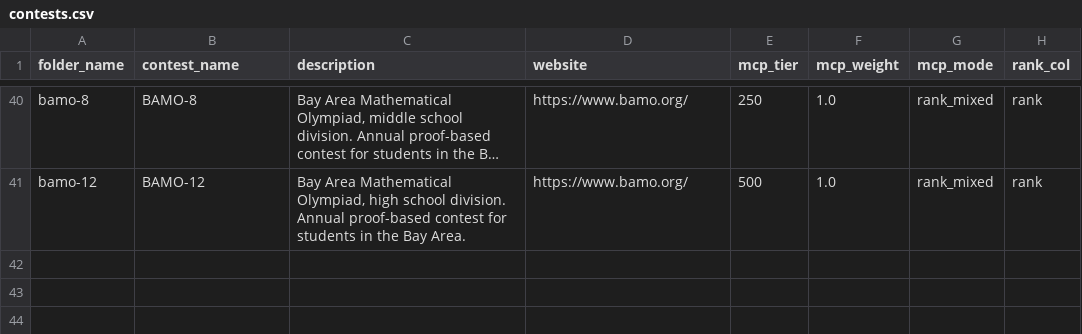
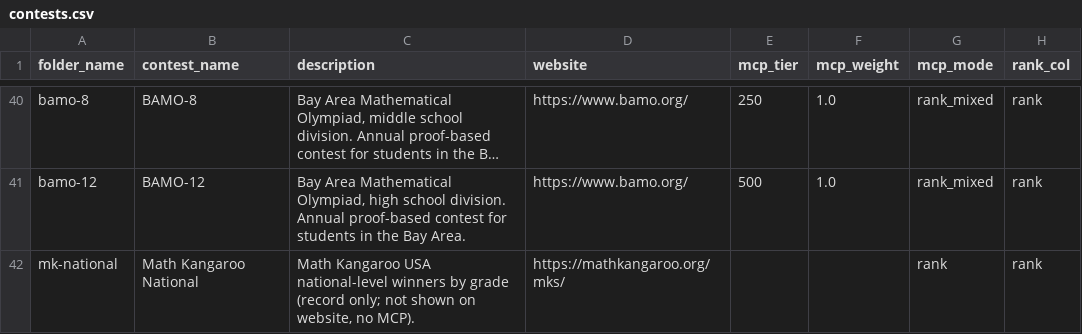
Before and after one commit to x-du/math-competition, a CSV file: database/contests/contests.csv, drawn as a sheet; only a part is shown, gaps mark what is left out; long unchanged cells end in …; the diff names each change by its address in the sheet, - before the commit and + after, or states it on an @@ line.

Commit message:
add MK national results

```diff
--- a/database/contests/contests.csv
+++ b/database/contests/contests.csv
+row 42: mk-national | Math Kangaroo National | Math Kangaroo USA national-level winners by grade (record only; not shown on website, no MCP). | https://mathkangaroo.org/mks/ |  |  | rank | rank
```
Also changed, not shown: database/contests/jmo/year=2025/results.csv, 32 other files.
